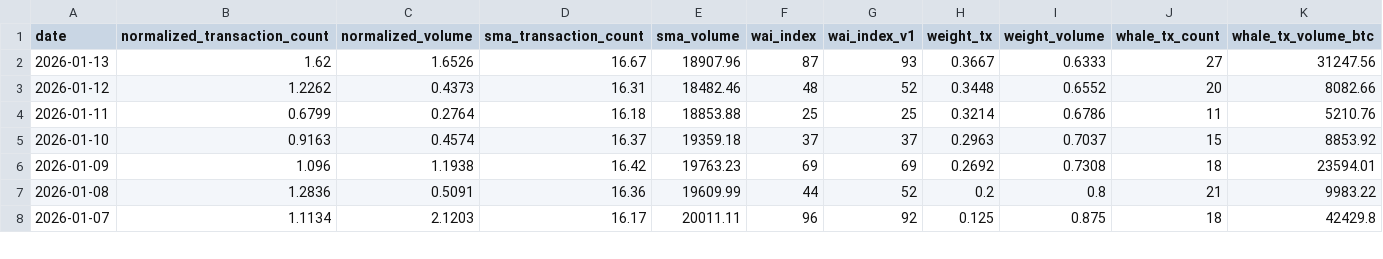
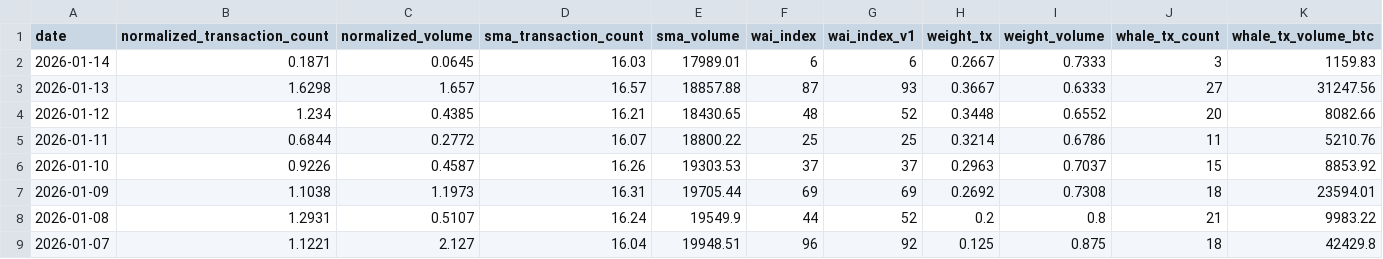
Before and after one commit to Whale-Activity-Analysis/wai-backend, a CSV file: data/wai_history.csv, drawn as a sheet; only a part is shown; the diff covers the shown part only.

```diff
--- a/data/wai_history.csv
+++ b/data/wai_history.csv
@@ -1,8 +1,9 @@
 date,normalized_transaction_count,normalized_volume,sma_transaction_count,sma_volume,wai_index,wai_index_v1,weight_tx,weight_volume,whale_tx_count,whale_tx_volume_btc
-2026-01-13,1.62,1.6526,16.67,18907.96,87,93,0.3667,0.6333,27,31247.56
-2026-01-12,1.2262,0.4373,16.31,18482.46,48,52,0.3448,0.6552,20,8082.66
-2026-01-11,0.6799,0.2764,16.18,18853.88,25,25,0.3214,0.6786,11,5210.76
-2026-01-10,0.9163,0.4574,16.37,19359.18,37,37,0.2963,0.7037,15,8853.92
-2026-01-09,1.096,1.1938,16.42,19763.23,69,69,0.2692,0.7308,18,23594.01
-2026-01-08,1.2836,0.5091,16.36,19609.99,44,52,0.2,0.8,21,9983.22
-2026-01-07,1.1134,2.1203,16.17,20011.11,96,92,0.125,0.875,18,42429.8
+2026-01-14,0.1871,0.0645,16.03,17989.01,6,6,0.2667,0.7333,3,1159.83
+2026-01-13,1.6298,1.657,16.57,18857.88,87,93,0.3667,0.6333,27,31247.56
+2026-01-12,1.234,0.4385,16.21,18430.65,48,52,0.3448,0.6552,20,8082.66
+2026-01-11,0.6844,0.2772,16.07,18800.22,25,25,0.3214,0.6786,11,5210.76
+2026-01-10,0.9226,0.4587,16.26,19303.53,37,37,0.2963,0.7037,15,8853.92
+2026-01-09,1.1038,1.1973,16.31,19705.44,69,69,0.2692,0.7308,18,23594.01
+2026-01-08,1.2931,0.5107,16.24,19549.9,44,52,0.2,0.8,21,9983.22
+2026-01-07,1.1221,2.127,16.04,19948.51,96,92,0.125,0.875,18,42429.8
```
Also changed, not shown: 95 edited cells elsewhere in this file, 1 other file.
